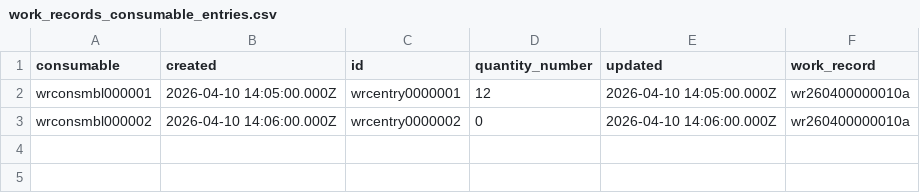
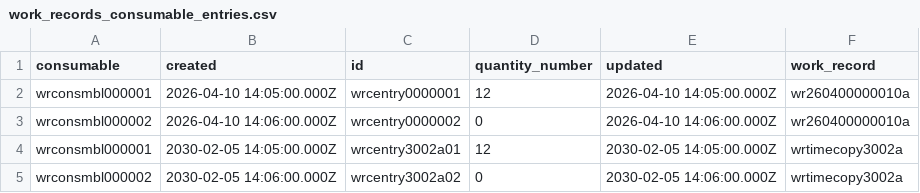
Before and after one commit to tbt-eng/tybalt_turbo, a CSV file: app/test_seed_data/data/work_records_consumable_entries.csv, drawn as a sheet.

```diff
--- a/app/test_seed_data/data/work_records_consumable_entries.csv
+++ b/app/test_seed_data/data/work_records_consumable_entries.csv
@@ -3 +3,3 @@ wrconsmbl000001,2026-04-10 14:05:00.000Z,wrcentry0000001,12,2026-04-10 14:05:00.
 wrconsmbl000002,2026-04-10 14:06:00.000Z,wrcentry0000002,0,2026-04-10 14:06:00.000Z,wr260400000010a
+wrconsmbl000001,2030-02-05 14:05:00.000Z,wrcentry3002a01,12,2030-02-05 14:05:00.000Z,wrtimecopy3002a
+wrconsmbl000002,2030-02-05 14:06:00.000Z,wrcentry3002a02,0,2030-02-05 14:06:00.000Z,wrtimecopy3002a
```
Also changed, not shown: app/test_seed_data/data/work_records.csv, 5 other files.
